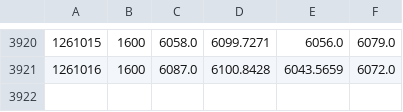
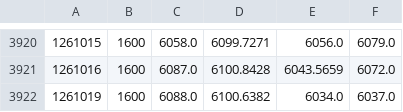
Before and after one commit to Vallentinn/quotes, a CSV file: quotes/EGLN.csv, drawn as a sheet; only a part is shown, gaps mark what is left out; the diff names each change by its address in the sheet, - before the commit and + after, or states it on an @@ line.

```diff
--- a/quotes/EGLN.csv
+++ b/quotes/EGLN.csv
+row 3922: 1261019 | 1600 | 6088.0 | 6100.6382 | 6034.0 | 6037.0
```
Also changed, not shown: quotes/DIA.csv, quotes/GLD.csv, 8 other files.
